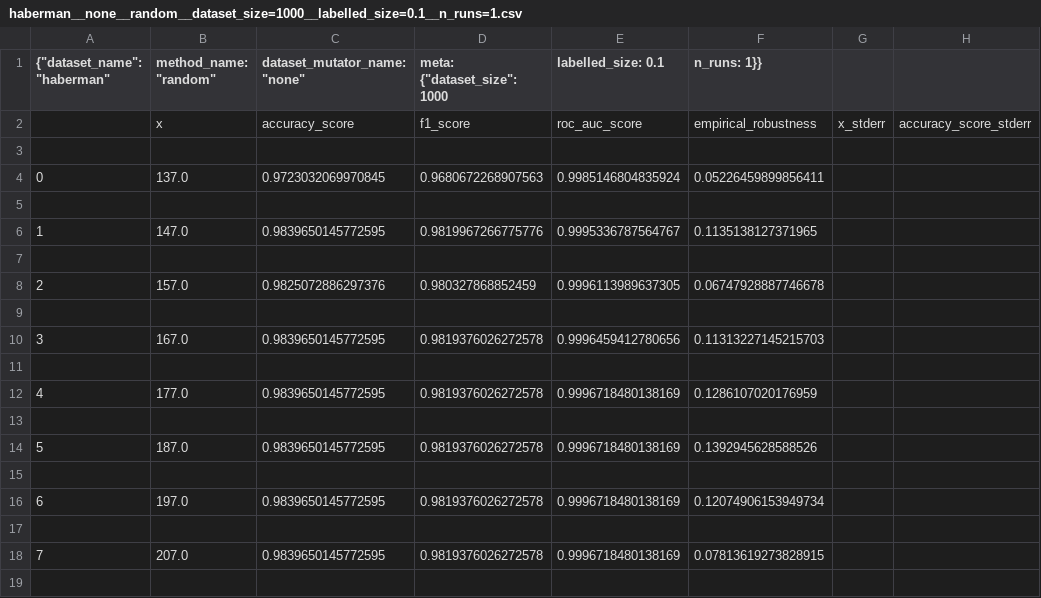
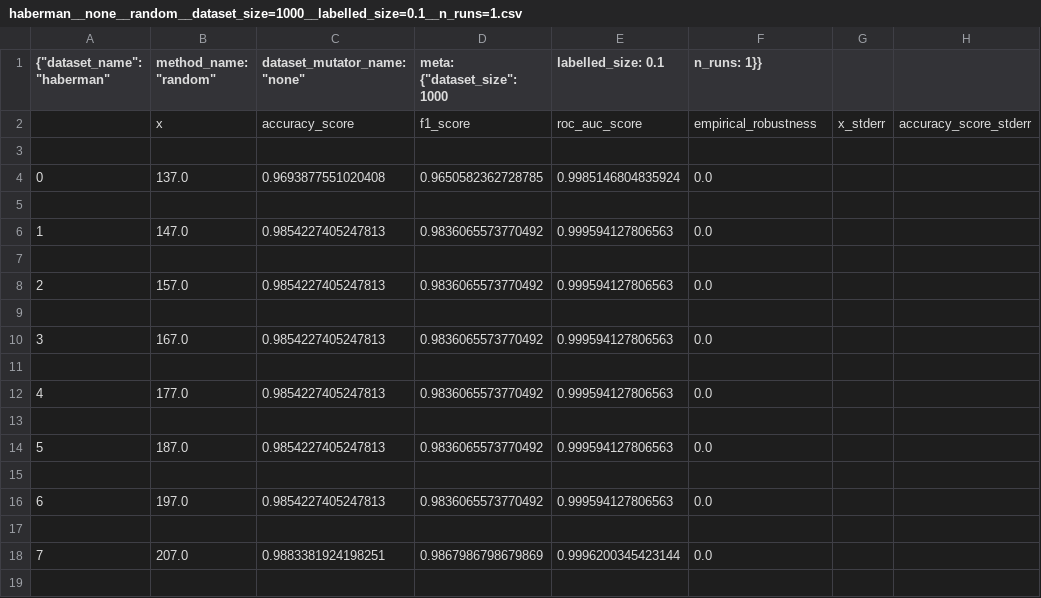
Before and after one commit to zacps/al-stopping-conditions, a CSV file: cache/haberman__none__random__dataset_size=1000__labelled_size=0.1__n_runs=1.csv, drawn as a sheet; only a part is shown; the diff covers the shown part only; the diff names each change by its address in the sheet, - before the commit and + after, or states it on an @@ line.

Commit message:
Update cache

```diff
--- a/cache/haberman__none__random__dataset_size=1000__labelled_size=0.1__n_runs=1.csv
+++ b/cache/haberman__none__random__dataset_size=1000__labelled_size=0.1__n_runs=1.csv
-C4 (dataset_mutator_name: "none"): 0.9723032069970845
+C4 (dataset_mutator_name: "none"): 0.9693877551020408
-D4 (meta: {"dataset_size": 1000): 0.9680672268907563
+D4 (meta: {"dataset_size": 1000): 0.9650582362728785
-F4 (n_runs: 1}}): 0.05226459899856411
+F4 (n_runs: 1}}): 0.0
-C6 (dataset_mutator_name: "none"): 0.9839650145772595
+C6 (dataset_mutator_name: "none"): 0.9854227405247813
-D6 (meta: {"dataset_size": 1000): 0.9819967266775776
+D6 (meta: {"dataset_size": 1000): 0.9836065573770492
-E6 (labelled_size: 0.1): 0.9995336787564767
+E6 (labelled_size: 0.1): 0.999594127806563
-F6 (n_runs: 1}}): 0.1135138127371965
+F6 (n_runs: 1}}): 0.0
-C8 (dataset_mutator_name: "none"): 0.9825072886297376
+C8 (dataset_mutator_name: "none"): 0.9854227405247813
-D8 (meta: {"dataset_size": 1000): 0.980327868852459
+D8 (meta: {"dataset_size": 1000): 0.9836065573770492
-E8 (labelled_size: 0.1): 0.9996113989637305
+E8 (labelled_size: 0.1): 0.999594127806563
-F8 (n_runs: 1}}): 0.06747928887746678
+F8 (n_runs: 1}}): 0.0
-C10 (dataset_mutator_name: "none"): 0.9839650145772595
+C10 (dataset_mutator_name: "none"): 0.9854227405247813
-D10 (meta: {"dataset_size": 1000): 0.9819376026272578
+D10 (meta: {"dataset_size": 1000): 0.9836065573770492
-E10 (labelled_size: 0.1): 0.9996459412780656
+E10 (labelled_size: 0.1): 0.999594127806563
-F10 (n_runs: 1}}): 0.11313227145215703
+F10 (n_runs: 1}}): 0.0
-C12 (dataset_mutator_name: "none"): 0.9839650145772595
+C12 (dataset_mutator_name: "none"): 0.9854227405247813
-D12 (meta: {"dataset_size": 1000): 0.9819376026272578
+D12 (meta: {"dataset_size": 1000): 0.9836065573770492
-E12 (labelled_size: 0.1): 0.9996718480138169
+E12 (labelled_size: 0.1): 0.999594127806563
-F12 (n_runs: 1}}): 0.1286107020176959
+F12 (n_runs: 1}}): 0.0
-C14 (dataset_mutator_name: "none"): 0.9839650145772595
+C14 (dataset_mutator_name: "none"): 0.9854227405247813
-D14 (meta: {"dataset_size": 1000): 0.9819376026272578
+D14 (meta: {"dataset_size": 1000): 0.9836065573770492
-E14 (labelled_size: 0.1): 0.9996718480138169
+E14 (labelled_size: 0.1): 0.999594127806563
-F14 (n_runs: 1}}): 0.1392945628588526
+F14 (n_runs: 1}}): 0.0
-C16 (dataset_mutator_name: "none"): 0.9839650145772595
+C16 (dataset_mutator_name: "none"): 0.9854227405247813
-D16 (meta: {"dataset_size": 1000): 0.9819376026272578
+D16 (meta: {"dataset_size": 1000): 0.9836065573770492
-E16 (labelled_size: 0.1): 0.9996718480138169
+E16 (labelled_size: 0.1): 0.999594127806563
-F16 (n_runs: 1}}): 0.12074906153949734
+F16 (n_runs: 1}}): 0.0
-C18 (dataset_mutator_name: "none"): 0.9839650145772595
+C18 (dataset_mutator_name: "none"): 0.9883381924198251
-D18 (meta: {"dataset_size": 1000): 0.9819376026272578
+D18 (meta: {"dataset_size": 1000): 0.9867986798679869
-E18 (labelled_size: 0.1): 0.9996718480138169
+E18 (labelled_size: 0.1): 0.9996200345423144
-F18 (n_runs: 1}}): 0.07813619273828915
+F18 (n_runs: 1}}): 0.0
```
Also changed, not shown: 155 edited cells elsewhere in this file, 20 other files.
